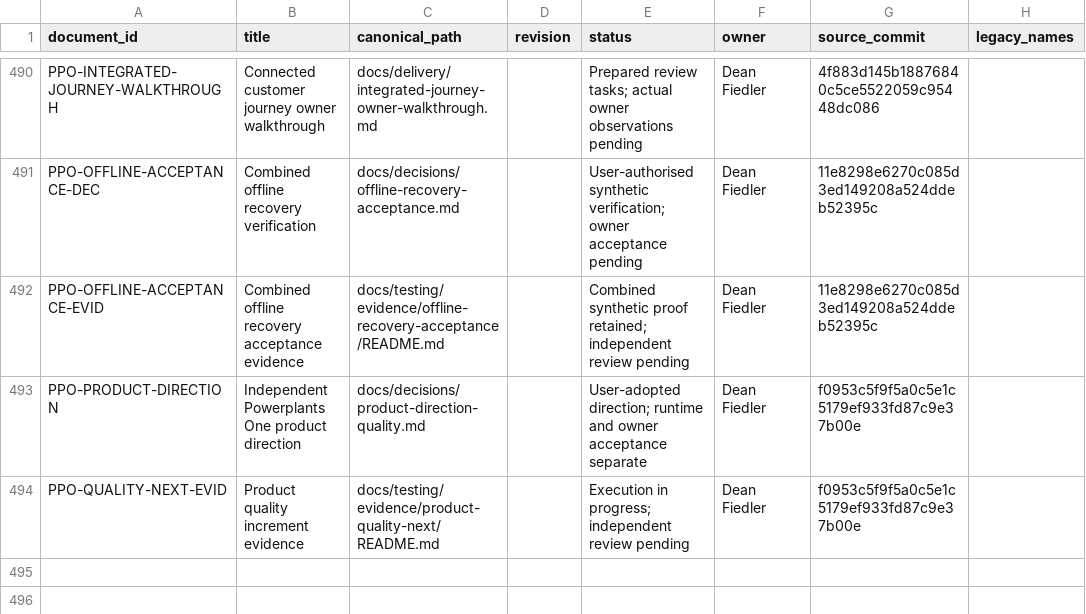
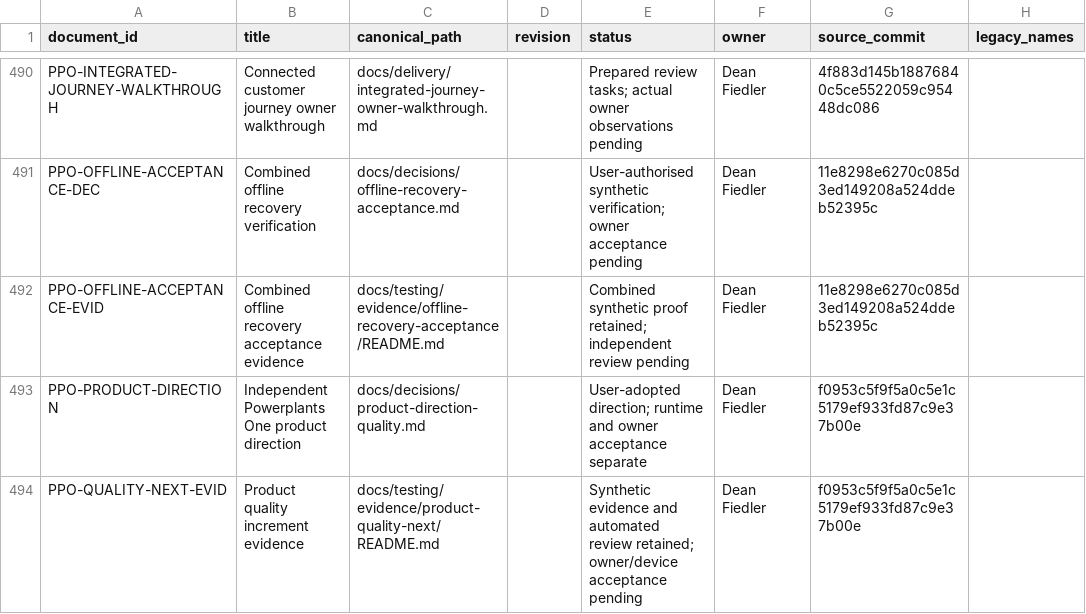
Before and after one commit to deanrfiedler-gif/powerplants-one, a CSV file: docs/standards/document-register.csv, drawn as a sheet; only a part is shown, gaps mark what is left out; the diff names each change by its address in the sheet, - before the commit and + after, or states it on an @@ line.

Commit message:
Record final desktop and phone handoff evidence and remaining quality gaps

```diff
--- a/docs/standards/document-register.csv
+++ b/docs/standards/document-register.csv
-E494 (status): Execution in progress; independent review pending
+E494 (status): Synthetic evidence and automated review retained; owner/device acceptance pending
```
Also changed, not shown: 34 other files.
